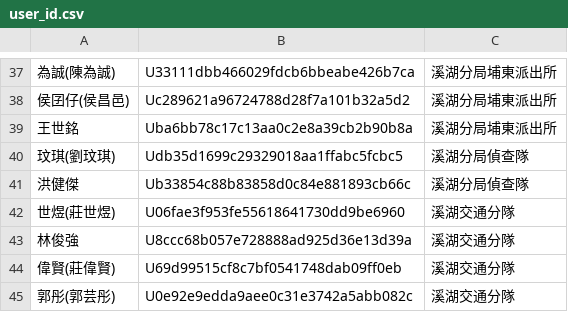
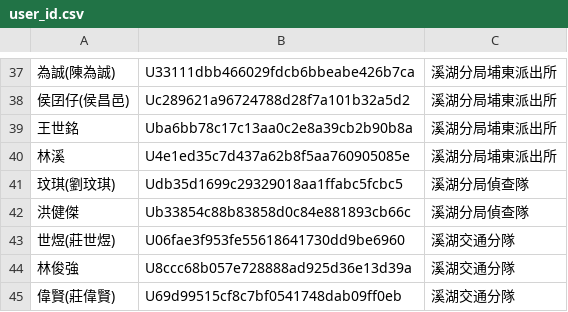
Before and after one commit to laya1017/line-robot-1017, a CSV file: user_id.csv, drawn as a sheet; only a part is shown, gaps mark what is left out; the shorter side is filled out with more unchanged rows; the diff names each change by its address in the sheet, - before the commit and + after, or states it on an @@ line.

```diff
--- a/user_id.csv
+++ b/user_id.csv
+row 40: 林溪 | U4e1ed35c7d437a62b8f5aa760905085e | 溪湖分局埔東派出所
```
